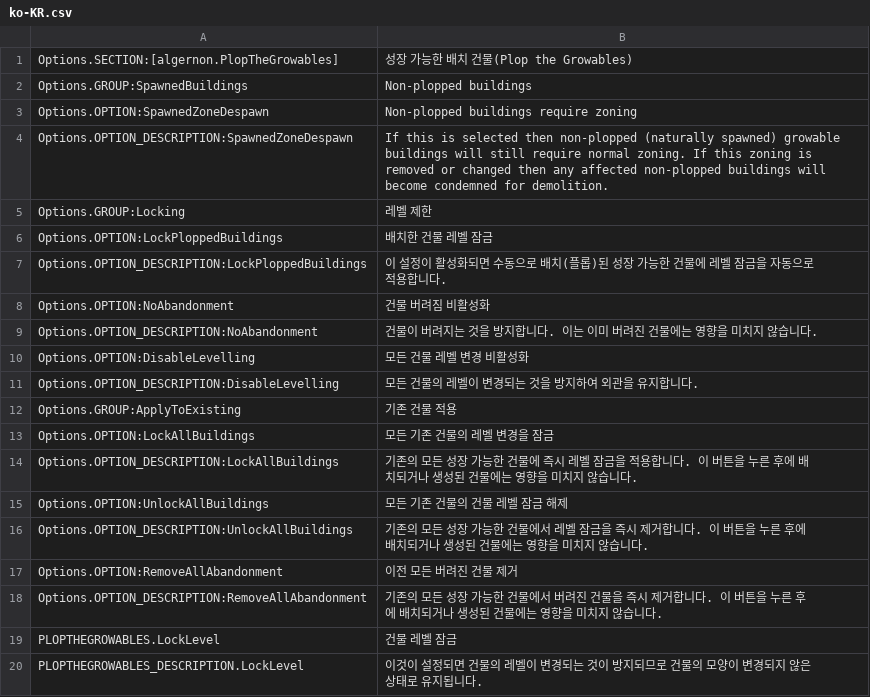
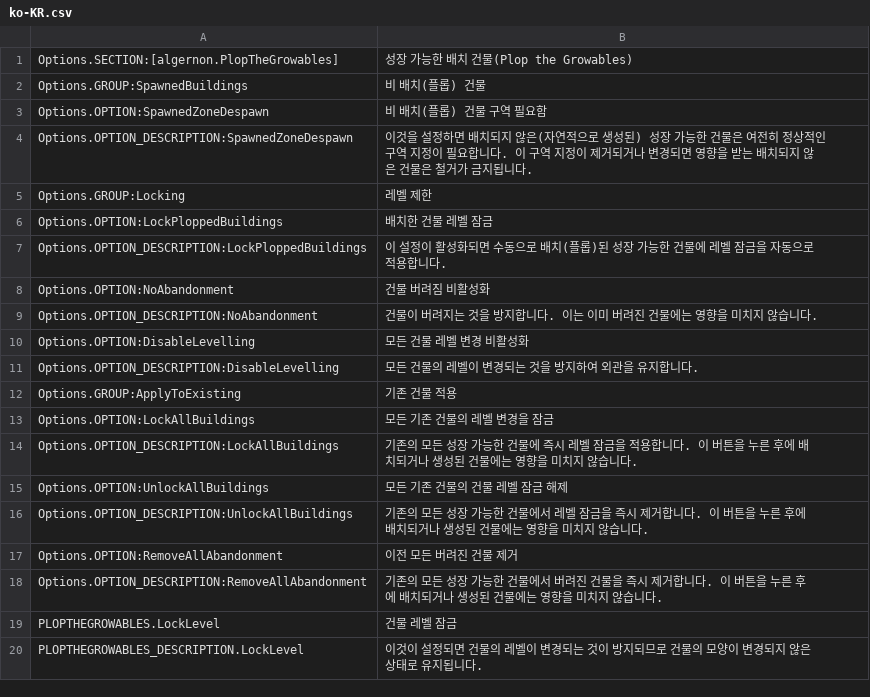
Before and after one commit to algernon-A/PlopTheGrowables, a CSV file: l10n/ko-KR.csv, drawn as a sheet; the diff names each change by its address in the sheet, - before the commit and + after, or states it on an @@ line.

```diff
--- a/l10n/ko-KR.csv
+++ b/l10n/ko-KR.csv
-B2: Non-plopped buildings
+B2: 비 배치(플롭) 건물
-B3: Non-plopped buildings require zoning
+B3: 비 배치(플롭) 건물 구역 필요함
-B4: If this is selected then non-plopped (naturally spawned) growable buildings will still require normal zoning. If this zoning is removed or changed then any affected non-plopped buildings will become condemned for demolition.
+B4: 이것을 설정하면 배치되지 않은(자연적으로 생성된) 성장 가능한 건물은 여전히 정상적인 구역 지정이 필요합니다. 이 구역 지정이 제거되거나 변경되면 영향을 받는 배치되지 않은 건물은 철거가 금지됩니다.
```
Also changed, not shown: l10n/es-ES.csv, l10n/fr-FR.csv, 3 other files.
